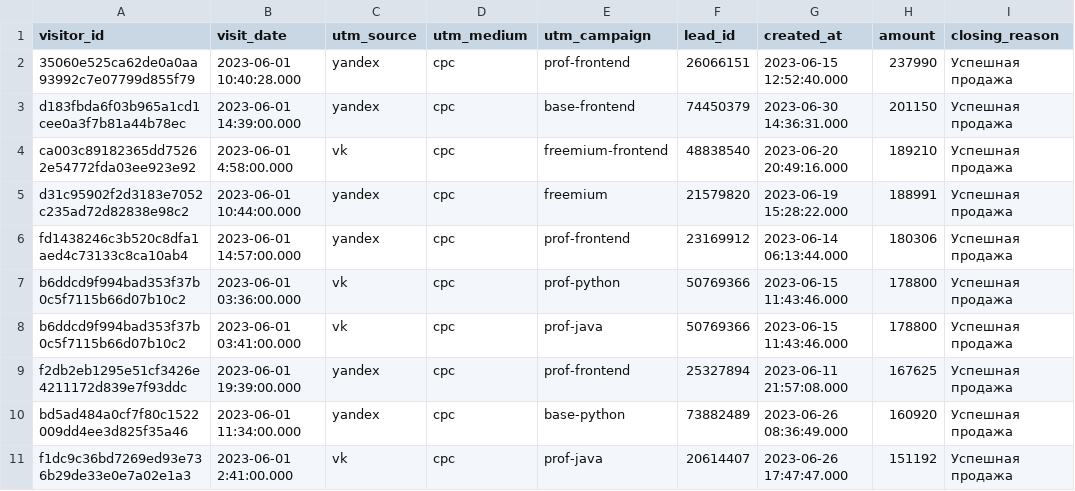
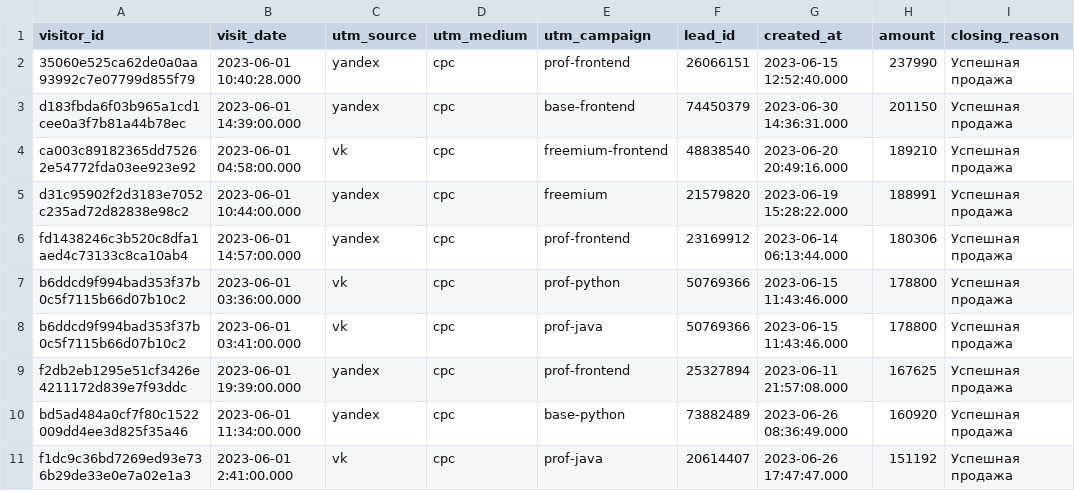
Before and after one commit to dashanetut-2/bi-analyst-project-96, a CSV file: last_paid_click.csv, drawn as a sheet; only a part is shown; the diff names each change by its address in the sheet, - before the commit and + after, or states it on an @@ line.

Commit message:
Update last_paid_click.csv

```diff
--- a/last_paid_click.csv
+++ b/last_paid_click.csv
-B4 (visit_date): 2023-06-01 4:58:00.000
+B4 (visit_date): 2023-06-01 04:58:00.000
```
